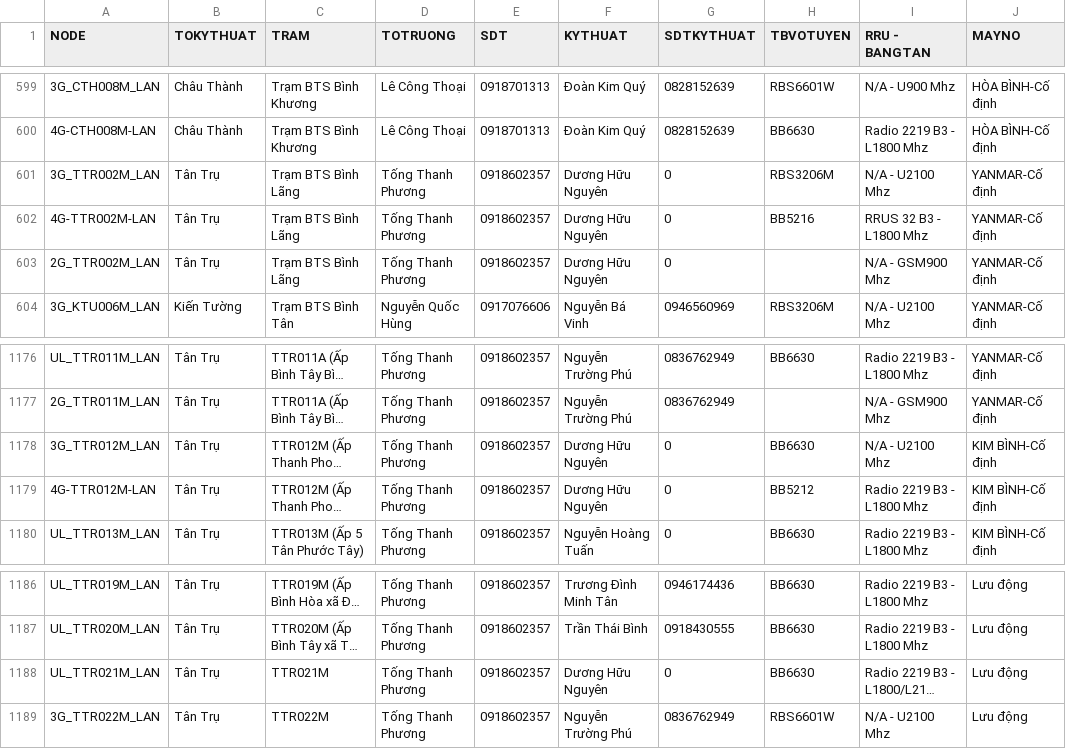
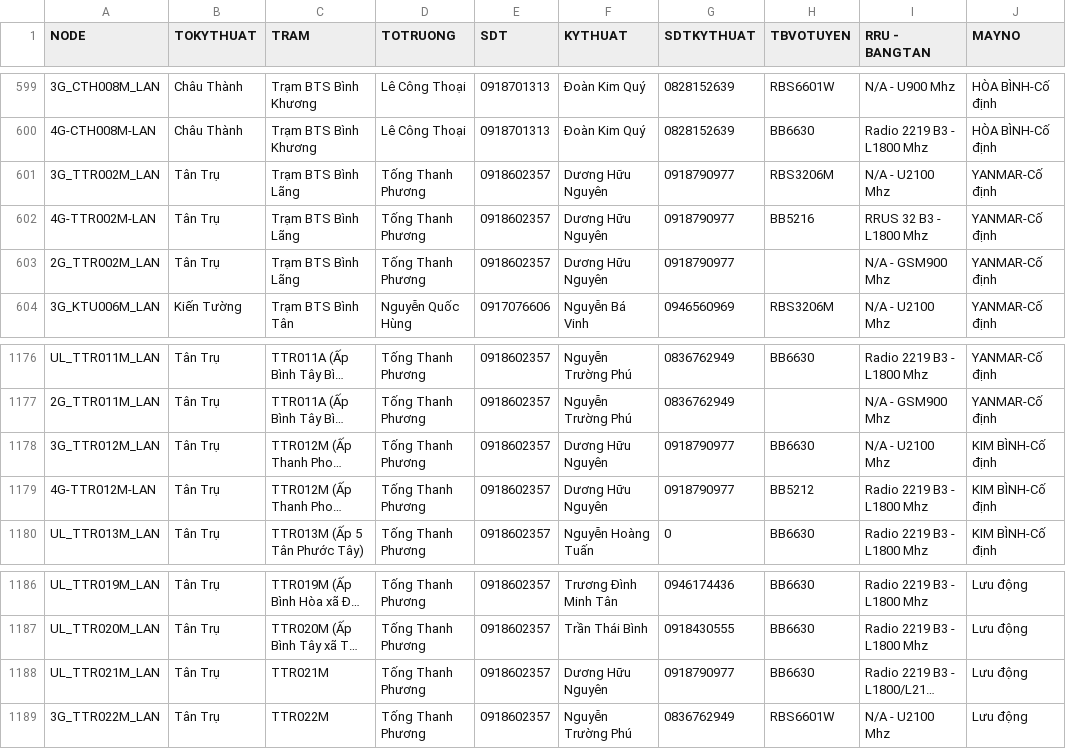
Before and after one commit to congkhanh1504/FMS, a CSV file: UP_TRAM_2412.csv, drawn as a sheet; only a part is shown, gaps mark what is left out; long unchanged cells end in …; the diff names each change by its address in the sheet, - before the commit and + after, or states it on an @@ line.

Commit message:
Add files via upload

```diff
--- a/UP_TRAM_2412.csv
+++ b/UP_TRAM_2412.csv
-G601:G603 (SDTKYTHUAT): 0
+G601:G603 (SDTKYTHUAT): 0918790977
-G1178:G1179 (SDTKYTHUAT): 0
+G1178:G1179 (SDTKYTHUAT): 0918790977
-G1188 (SDTKYTHUAT): 0
+G1188 (SDTKYTHUAT): 0918790977
```
